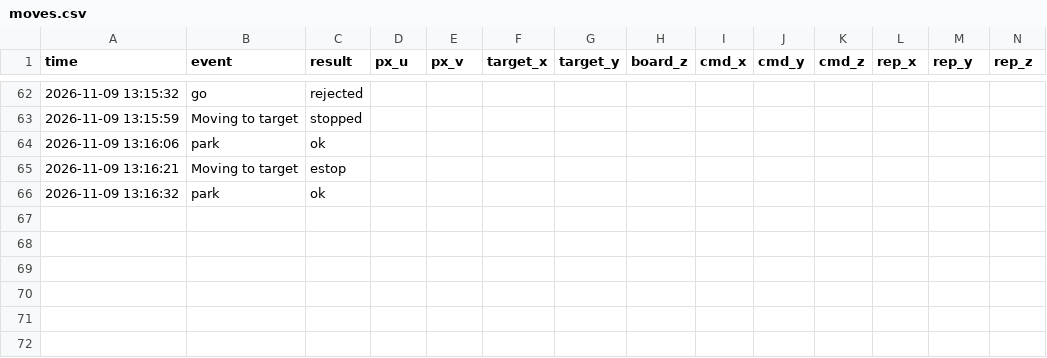
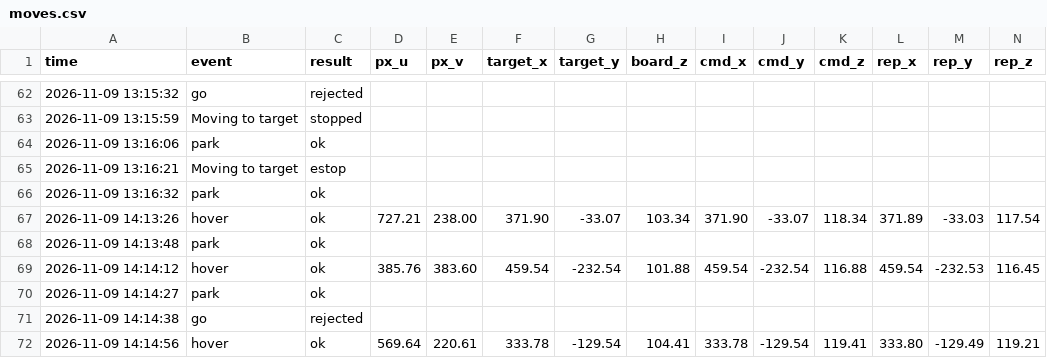
Before and after one commit to BengalPirate/AR4_MK4_Vision-Guided_AR4-_Movement, a CSV file: results/moves.csv, drawn as a sheet; only a part is shown, gaps mark what is left out; rows hold the shown columns only; the diff names each change by its address in the sheet, - before the commit and + after, or states it on an @@ line.

```diff
--- a/results/moves.csv
+++ b/results/moves.csv
+row 67: 2026-11-09 14:13:26 | hover | ok | 727.21 | 238.00 | 371.90 | -33.07 | 103.34 | 371.90 | -33.07 | 118.34 | 371.89 | -33.03 | 117.54
+row 68: 2026-11-09 14:13:48 | park | ok
+row 69: 2026-11-09 14:14:12 | hover | ok | 385.76 | 383.60 | 459.54 | -232.54 | 101.88 | 459.54 | -232.54 | 116.88 | 459.54 | -232.53 | 116.45
+row 70: 2026-11-09 14:14:27 | park | ok
+row 71: 2026-11-09 14:14:38 | go | rejected
+row 72: 2026-11-09 14:14:56 | hover | ok | 569.64 | 220.61 | 333.78 | -129.54 | 104.41 | 333.78 | -129.54 | 119.41 | 333.80 | -129.49 | 119.21
```
Also changed, not shown: 3 other files.
